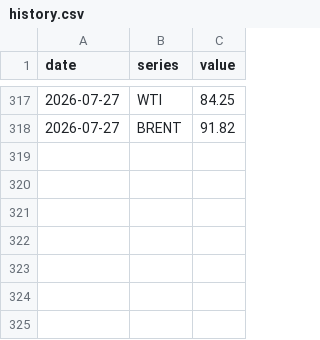
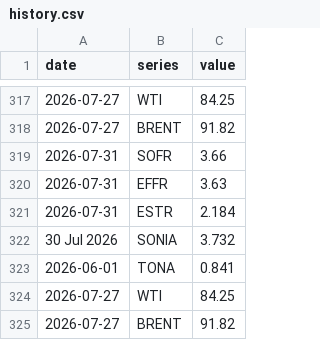
Before and after one commit to Rowland-Rowland/rates-desk, a CSV file: data/history.csv, drawn as a sheet; only a part is shown, gaps mark what is left out; the diff names each change by its address in the sheet, - before the commit and + after, or states it on an @@ line.

```diff
--- a/data/history.csv
+++ b/data/history.csv
+row 319: 2026-07-31 | SOFR | 3.66
+row 320: 2026-07-31 | EFFR | 3.63
+row 321: 2026-07-31 | ESTR | 2.184
+row 322: 30 Jul 2026 | SONIA | 3.732
+row 323: 2026-06-01 | TONA | 0.841
+row 324: 2026-07-27 | WTI | 84.25
+row 325: 2026-07-27 | BRENT | 91.82
```
Also changed, not shown: 1 other file.
